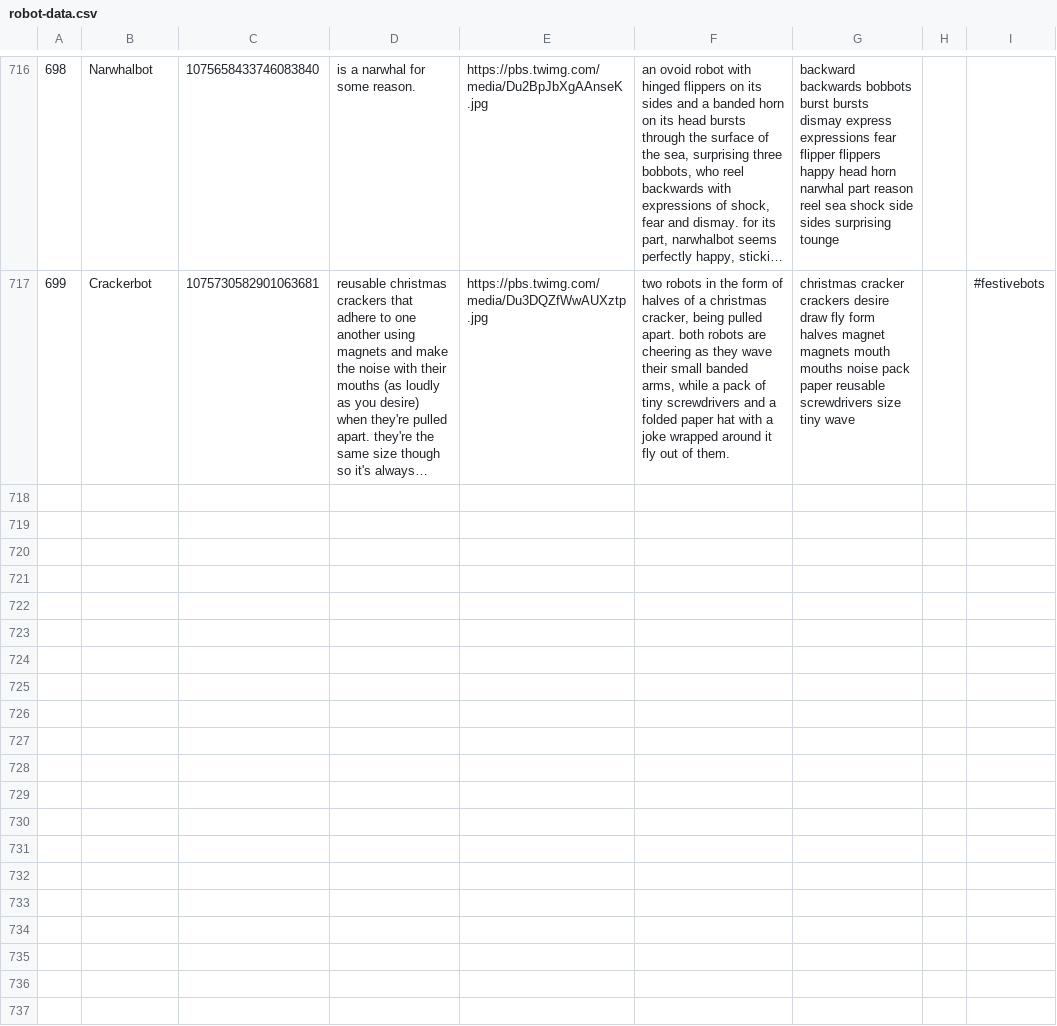
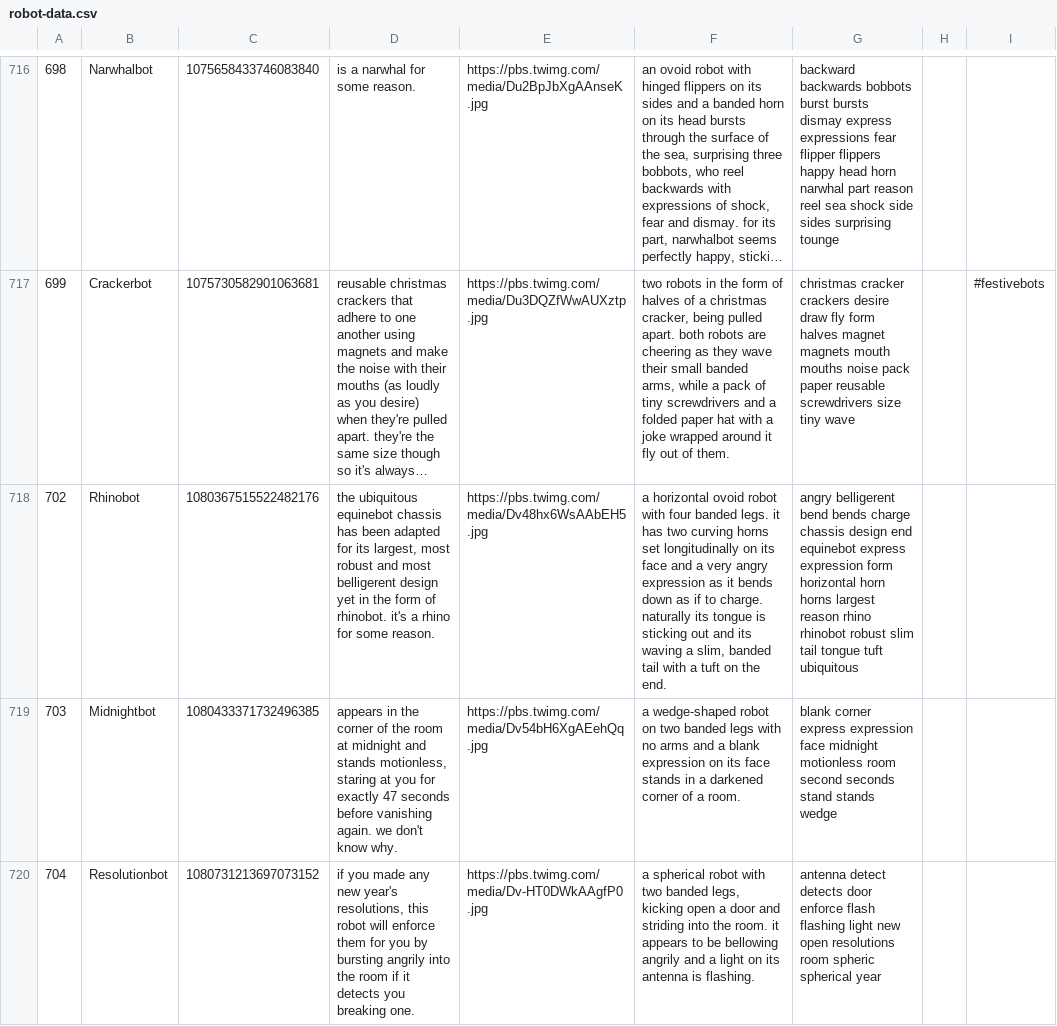
Before and after one commit to pantonshire/smolbotbot, a CSV file: data/robot-data.csv, drawn as a sheet; only a part is shown, gaps mark what is left out; long unchanged cells end in …; the diff covers the shown part only; the diff names each change by its address in the sheet, - before the commit and + after, or states it on an @@ line.

Commit message:
Update robot data

```diff
--- a/data/robot-data.csv
+++ b/data/robot-data.csv
+row 718: 702 | Rhinobot | 1080367515522482176 | the ubiquitous equinebot chassis has been adapted for its largest, most robust and most belligerent design yet in the form of rhinobot. it's a rhino for some reason. | https://pbs.twimg.com/media/Dv48hx6WsAAbEH5.jpg | a horizontal ovoid robot with four banded legs. it has two curving horns set longitudinally on its face and a very angry expression as it bends down as if to charge. naturally its tongue is sticking out and its waving a slim, banded tail with a tuft on the end. | angry belligerent bend bends charge chassis design end equinebot express expression form horizontal horn horns largest reason rhino rhinobot robust slim tail tongue tuft ubiquitous
+row 719: 703 | Midnightbot | 1080433371732496385 | appears in the corner of the room at midnight and stands motionless, staring at you for exactly 47 seconds before vanishing again. we don't know why. | https://pbs.twimg.com/media/Dv54bH6XgAEehQq.jpg | a wedge-shaped robot on two banded legs with no arms and a blank expression on its face stands in a darkened corner of a room. | blank corner express expression face midnight motionless room second seconds stand stands wedge
+row 720: 704 | Resolutionbot | 1080731213697073152 | if you made any new year's resolutions, this robot will enforce them for you by bursting angrily into the room if it detects you breaking one. | https://pbs.twimg.com/media/Dv-HT0DWkAAgfP0.jpg | a spherical robot with two banded legs, kicking open a door and striding into the room. it appears to be bellowing angrily and a light on its antenna is flashing. | antenna detect detects door enforce flash flashing light new open resolutions room spheric spherical year
```
Also changed, not shown: 3 added rows elsewhere in this file.
